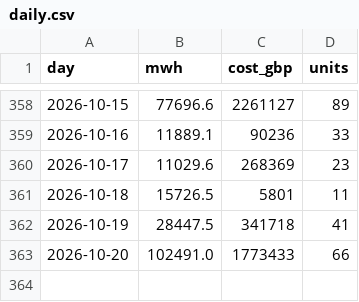
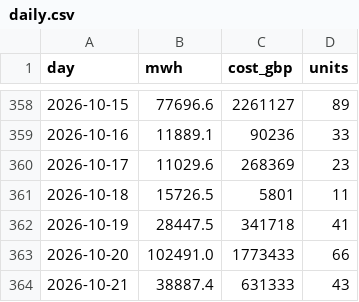
Before and after one commit to RafiHowlader2004/uk-wind-curtailment, a CSV file: data/daily.csv, drawn as a sheet; only a part is shown, gaps mark what is left out; the diff names each change by its address in the sheet, - before the commit and + after, or states it on an @@ line.

```diff
--- a/data/daily.csv
+++ b/data/daily.csv
+row 364: 2026-10-21 | 38887.4 | 631333 | 43
```
Also changed, not shown: data/by_farm.csv.
